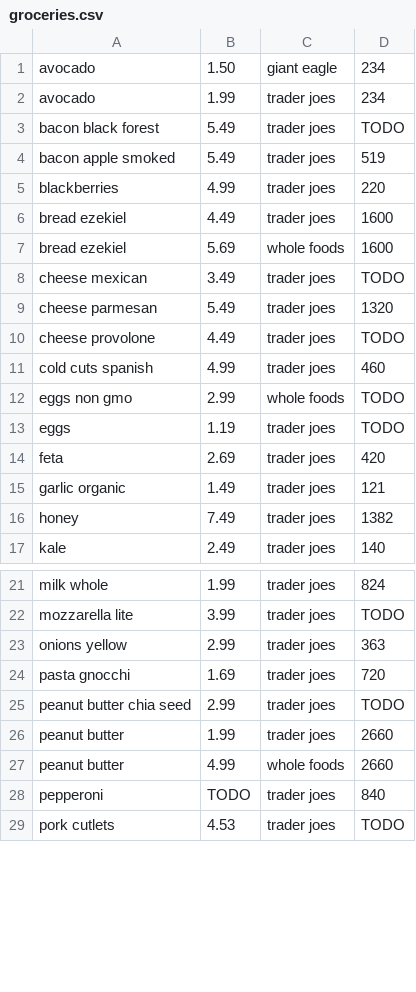
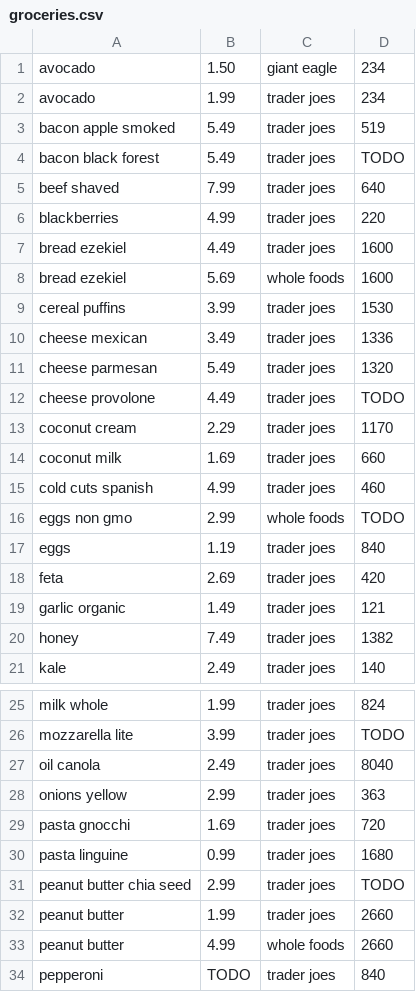
Before and after one commit to evanbergeron/groc, a CSV file: groceries.csv, drawn as a sheet; only a part is shown, gaps mark what is left out; the shorter side is filled out with more unchanged rows; the diff covers the shown part only.

Commit message:
Add grocery data

```diff
--- a/groceries.csv
+++ b/groceries.csv
@@ -2,4 +2,5 @@ avocado,1.50,giant eagle,234
 avocado,1.99,trader joes,234
+bacon apple smoked,5.49,trader joes,519
 bacon black forest,5.49,trader joes,TODO
-bacon apple smoked,5.49,trader joes,519
+beef shaved,7.99,trader joes,640
 blackberries,4.99,trader joes,220
@@ -7,8 +8,11 @@ bread ezekiel,4.49,trader joes,1600
 bread ezekiel,5.69,whole foods,1600
-cheese mexican,3.49,trader joes,TODO
+cereal puffins,3.99,trader joes,1530
+cheese mexican,3.49,trader joes,1336
 cheese parmesan,5.49,trader joes,1320
 cheese provolone,4.49,trader joes,TODO
+coconut cream,2.29,trader joes,1170
+coconut milk,1.69,trader joes,660
 cold cuts spanish,4.99,trader joes,460
 eggs non gmo,2.99,whole foods,TODO
-eggs,1.19,trader joes,TODO
+eggs,1.19,trader joes,840
 feta,2.69,trader joes,420
@@ -22,4 +26,6 @@ milk whole,1.99,trader joes,824
 mozzarella lite,3.99,trader joes,TODO
+oil canola,2.49,trader joes,8040
 onions yellow,2.99,trader joes,363
 pasta gnocchi,1.69,trader joes,720
+pasta linguine,0.99,trader joes,1680
 peanut butter chia seed,2.99,trader joes,TODO
```
Also changed, not shown: 1 added row, 1 removed row, 1 moved row and 2 edited cells elsewhere in this file, 1 other file.
